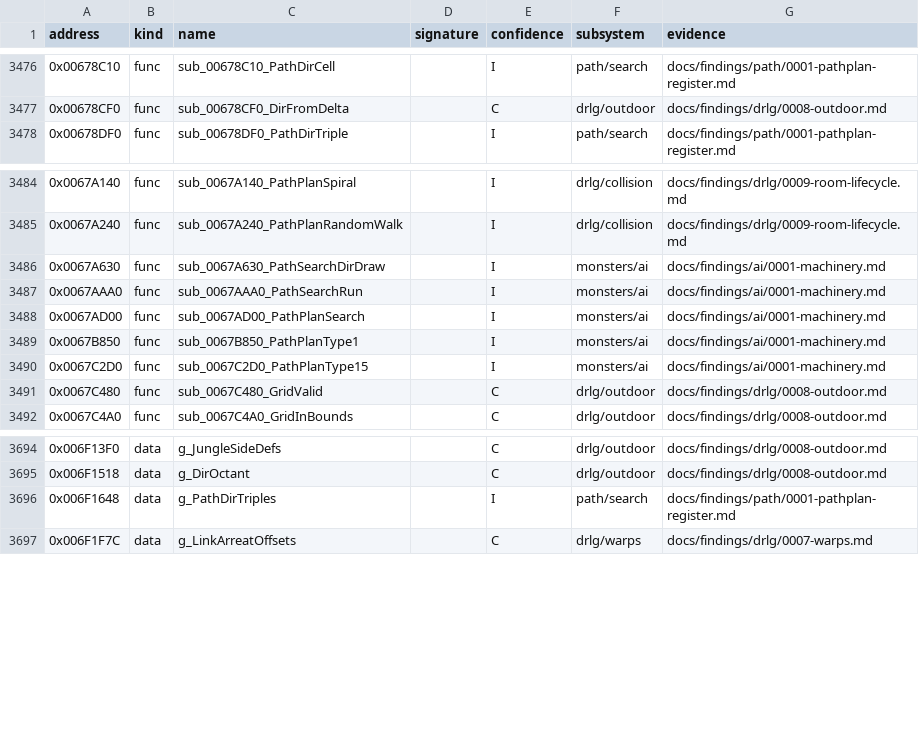
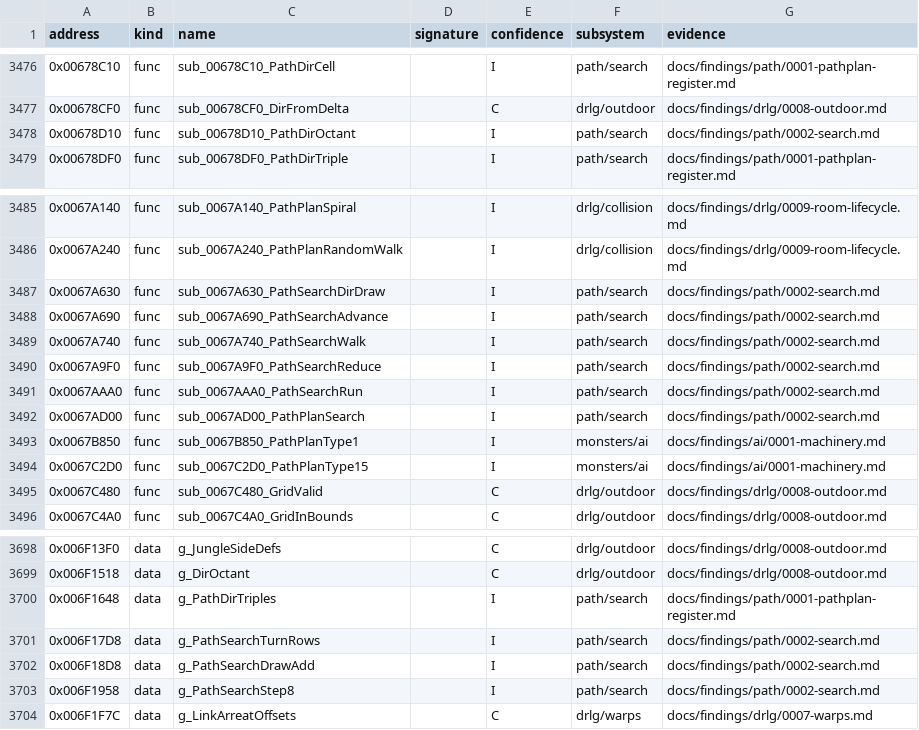
Before and after one commit to IgorKonovalov/diablo-2-recompilation, a CSV file: re/symbols.csv, drawn as a sheet; only a part is shown, gaps mark what is left out.

Commit message:
docs(findings): path/0002 the search (types 0 and 16): iterative-deepening walk, cost, fan, limits, point bound; run:2026-11-03-path-emu-2 (2 236 cases, 0 mismatches); byte stores and object record settled; review request

```diff
--- a/re/symbols.csv
+++ b/re/symbols.csv
@@ -3477,2 +3477,3 @@ address,kind,name,signature,confidence,subsystem,evidence
 0x00678CF0,func,sub_00678CF0_DirFromDelta,,C,drlg/outdoor,docs/findings/drlg/0008-outdoor.md
+0x00678D10,func,sub_00678D10_PathDirOctant,,I,path/search,docs/findings/path/0002-search.md
 0x00678DF0,func,sub_00678DF0_PathDirTriple,,I,path/search,docs/findings/path/0001-pathplan-register.md
@@ -3485,5 +3486,8 @@ address,kind,name,signature,confidence,subsystem,evidence
 0x0067A240,func,sub_0067A240_PathPlanRandomWalk,,I,drlg/collision,docs/findings/drlg/0009-room-lifecycle.md
-0x0067A630,func,sub_0067A630_PathSearchDirDraw,,I,monsters/ai,docs/findings/ai/0001-machinery.md
-0x0067AAA0,func,sub_0067AAA0_PathSearchRun,,I,monsters/ai,docs/findings/ai/0001-machinery.md
-0x0067AD00,func,sub_0067AD00_PathPlanSearch,,I,monsters/ai,docs/findings/ai/0001-machinery.md
+0x0067A630,func,sub_0067A630_PathSearchDirDraw,,I,path/search,docs/findings/path/0002-search.md
+0x0067A690,func,sub_0067A690_PathSearchAdvance,,I,path/search,docs/findings/path/0002-search.md
+0x0067A740,func,sub_0067A740_PathSearchWalk,,I,path/search,docs/findings/path/0002-search.md
+0x0067A9F0,func,sub_0067A9F0_PathSearchReduce,,I,path/search,docs/findings/path/0002-search.md
+0x0067AAA0,func,sub_0067AAA0_PathSearchRun,,I,path/search,docs/findings/path/0002-search.md
+0x0067AD00,func,sub_0067AD00_PathPlanSearch,,I,path/search,docs/findings/path/0002-search.md
 0x0067B850,func,sub_0067B850_PathPlanType1,,I,monsters/ai,docs/findings/ai/0001-machinery.md
@@ -3696,2 +3700,5 @@ address,kind,name,signature,confidence,subsystem,evidence
 0x006F1648,data,g_PathDirTriples,,I,path/search,docs/findings/path/0001-pathplan-register.md
+0x006F17D8,data,g_PathSearchTurnRows,,I,path/search,docs/findings/path/0002-search.md
+0x006F18D8,data,g_PathSearchDrawAdd,,I,path/search,docs/findings/path/0002-search.md
+0x006F1958,data,g_PathSearchStep8,,I,path/search,docs/findings/path/0002-search.md
 0x006F1F7C,data,g_LinkArreatOffsets,,C,drlg/warps,docs/findings/drlg/0007-warps.md
```
Also changed, not shown: 13 other files.
